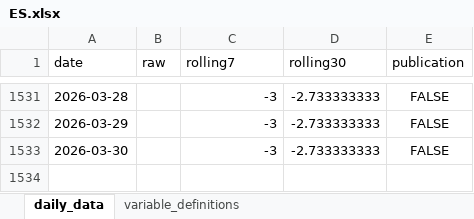
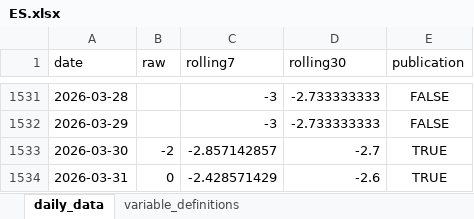
Before and after one commit to yangcy0126/dsi-index-site, an Excel workbook: data/ES.xlsx, sheet daily_data, drawn as a sheet; only a part is shown, gaps mark what is left out; values as stored, in another font and other column widths than the file's, no borders; the diff names each change by its address in the sheet, - before the commit and + after, or states it on an @@ line.

```diff
--- a/data/ES.xlsx (sheet daily_data)
+++ b/data/ES.xlsx (sheet daily_data)
-B1533 (raw): (empty)
+B1533 (raw): -2
-C1533 (rolling7): -3
+C1533 (rolling7): -2.857142857
-D1533 (rolling30): -2.733333333
+D1533 (rolling30): -2.7
-E1533 (publication): FALSE
+E1533 (publication): TRUE
+row 1534: 2026-03-31 | 0 | -2.428571429 | -2.6 | TRUE
```
Also changed, not shown: sheet variable_definitions, data/DE.xlsx, data/FR.xlsx, 57 other files.
